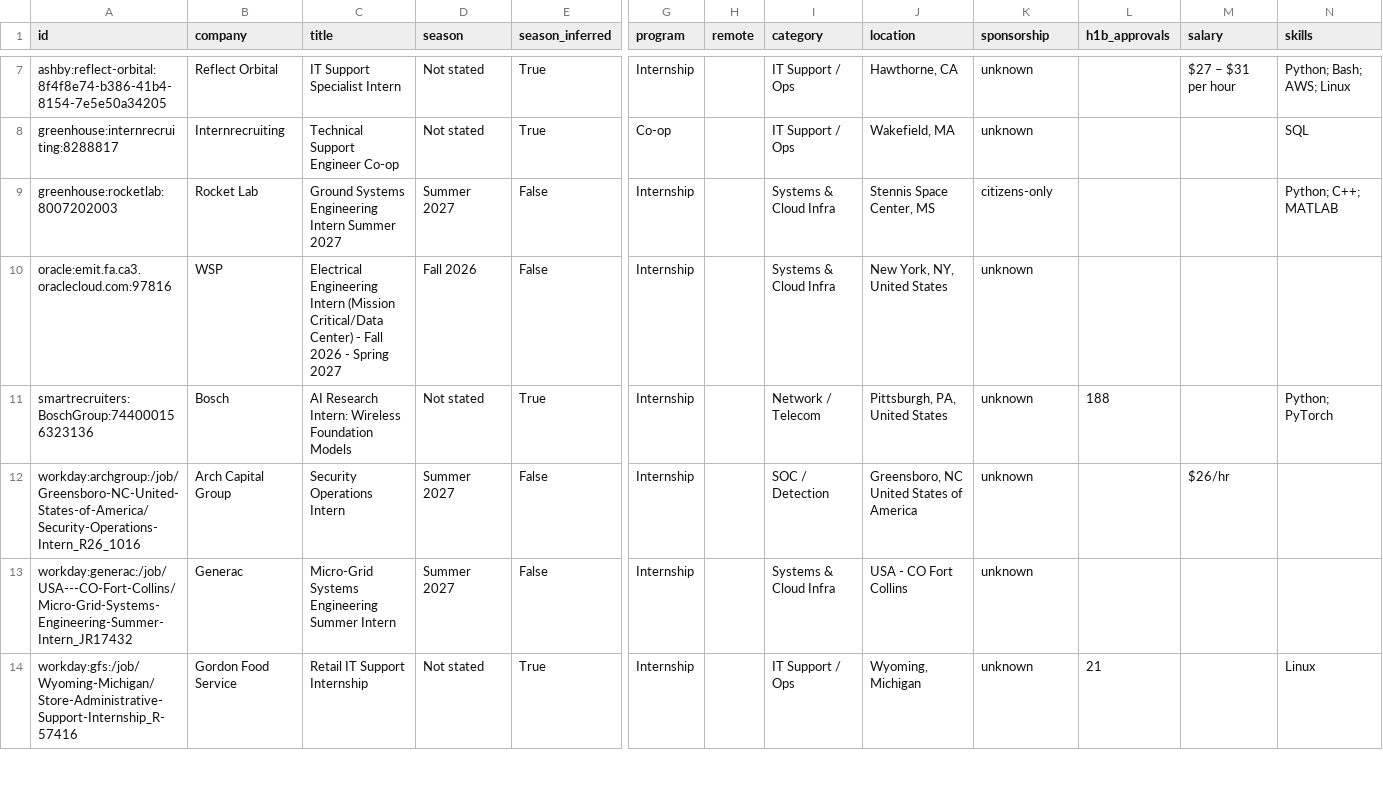
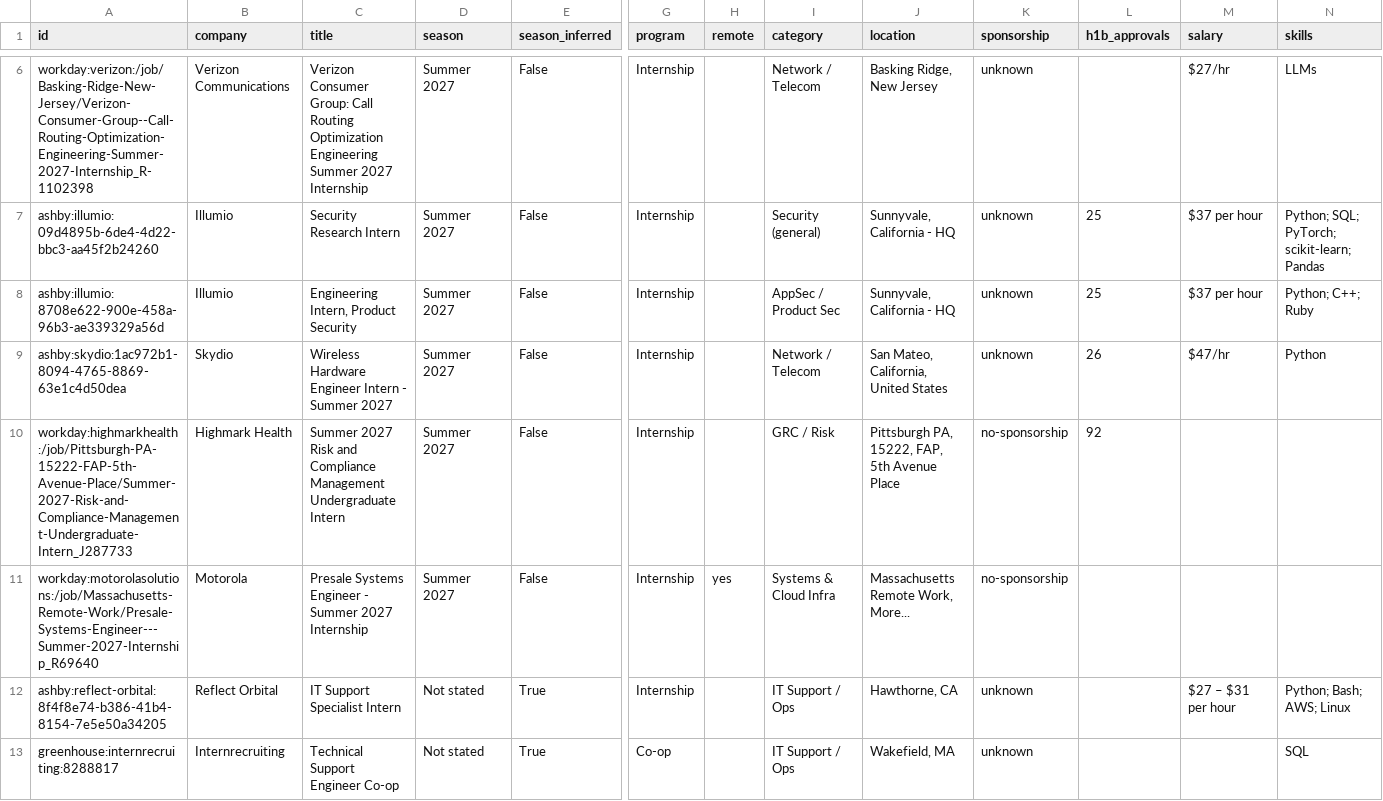
Before and after one commit to EN-Ignoto/IT-Searcher, a CSV file: data/internships.csv, drawn as a sheet; only a part is shown, gaps mark what is left out; the shorter side is filled out with more unchanged rows; rows hold the shown columns only; the diff covers the shown part only; the diff names each change by its address in the sheet, - before the commit and + after, or states it on an @@ line.

```diff
--- a/data/internships.csv
+++ b/data/internships.csv
@@ row 3 moved to row 6: workday:verizon:/job/Basking-Ridge-New-J… @@
+row 7: ashby:illumio:09d4895b-6de4-4d22-bbc3-aa45f2b24260 | Illumio | Security Research Intern | Summer 2027 | False | Internship |  | Security (general) | Sunnyvale, California - HQ | unknown | 25 | $37 per hour | Python; SQL; PyTorch; scikit-learn; Pandas
+row 8: ashby:illumio:8708e622-900e-458a-96b3-ae339329a56d | Illumio | Engineering Intern, Product Security | Summer 2027 | False | Internship |  | AppSec / Product Sec | Sunnyvale, California - HQ | unknown | 25 | $37 per hour | Python; C++; Ruby
+row 9: ashby:skydio:1ac972b1-8094-4765-8869-63e1c4d50dea | Skydio | Wireless Hardware Engineer Intern - Summer 2027 | Summer 2027 | False | Internship |  | Network / Telecom | San Mateo, California, United States | unknown | 26 | $47/hr | Python
+row 10: workday:highmarkhealth:/job/Pittsburgh-PA-15222-FAP-5th-Avenue-Place/Summer-2027-Risk-and-Compliance-Management-Undergraduate-Intern_J287733 | Highmark Health | Summer 2027 Risk and Compliance Management Undergraduate Intern | Summer 2027 | False | Internship |  | GRC / Risk | Pittsburgh PA, 15222, FAP, 5th Avenue Place | no-sponsorship | 92
+row 11: workday:motorolasolutions:/job/Massachusetts-Remote-Work/Presale-Systems-Engineer---Summer-2027-Internship_R69640 | Motorola | Presale Systems Engineer - Summer 2027 Internship | Summer 2027 | False | Internship | yes | Systems & Cloud Infra | Massachusetts Remote Work, More... | no-sponsorship
```
Also changed, not shown: 5 removed rows and 1 moved row elsewhere in this file, docs/internships.csv, 15 other files.
